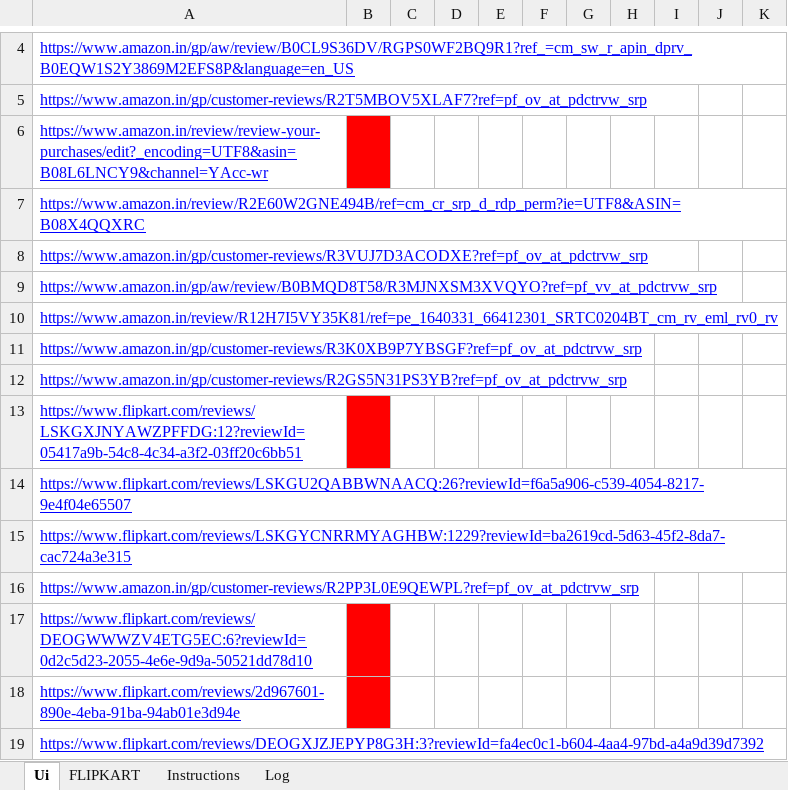
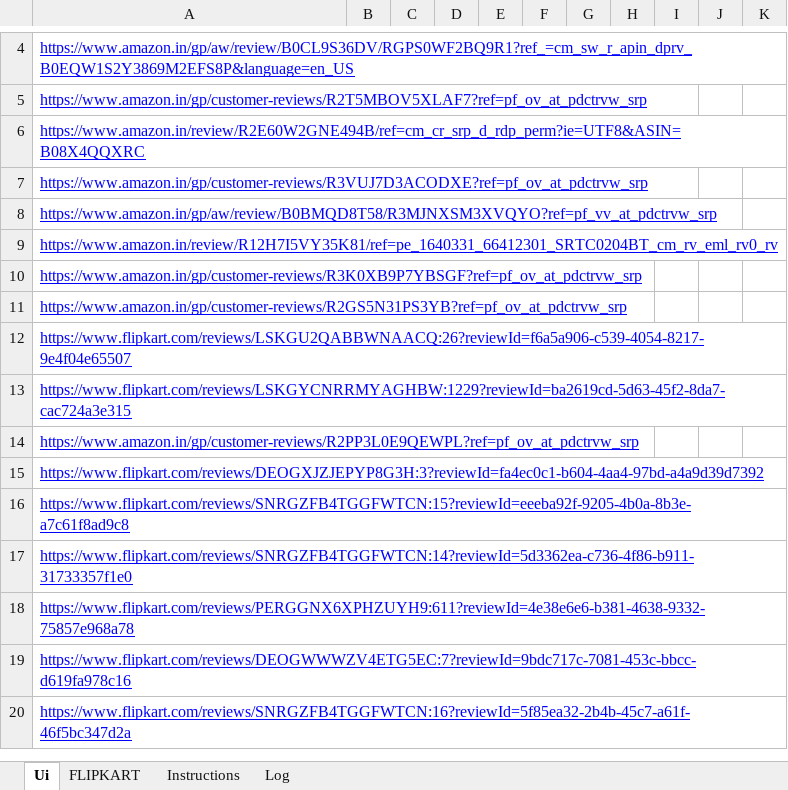
Before and after one commit to r1shabharora/Review_Scraper_Streamlit, an Excel workbook: Review_sheet.xlsx, sheet Ui, drawn as a sheet; only a part is shown, gaps mark what is left out; the shorter side is filled out with more unchanged rows; values as stored, in another font and other column widths than the file's, no borders; conditional formats not drawn; the diff names each change by its address in the sheet, - before the commit and + after, or states it on an @@ line.

```diff
--- a/Review_sheet.xlsx (sheet Ui)
+++ b/Review_sheet.xlsx (sheet Ui)
-row 6: https://www.amazon.in/review/review-your-purchases/edit?_encoding=UTF8&asin=B08L6LNCY9&channel=YAcc-wr
-row 13: https://www.flipkart.com/reviews/LSKGXJNYAWZPFFDG:12?reviewId=05417a9b-54c8-4c34-a3f2-03ff20c6bb51
-row 17: https://www.flipkart.com/reviews/DEOGWWWZV4ETG5EC:6?reviewId=0d2c5d23-2055-4e6e-9d9a-50521dd78d10
-row 18: https://www.flipkart.com/reviews/2d967601-890e-4eba-91ba-94ab01e3d94e
```
Also changed, not shown: 1 other file.
